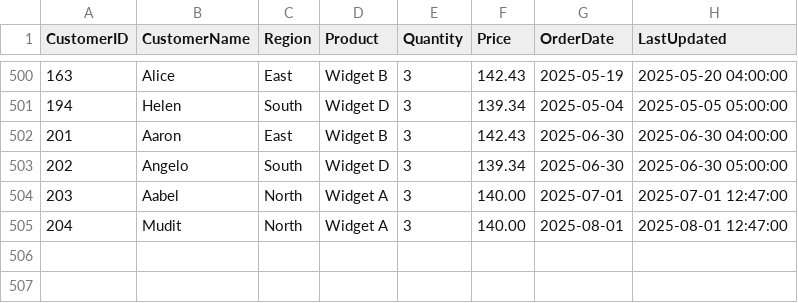
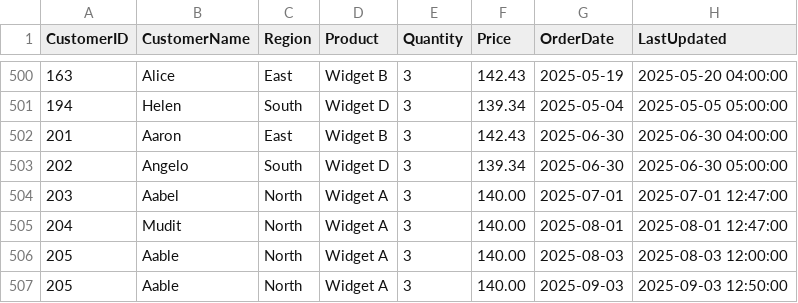
Before and after one commit to aaron4baiju/Sales_Reporting_Pipeline, a CSV file: web_sales_data.csv, drawn as a sheet; only a part is shown, gaps mark what is left out.

```diff
--- a/web_sales_data.csv
+++ b/web_sales_data.csv
@@ -505 +505,3 @@ CustomerID,CustomerName,Region,Product,Quantity,Price,OrderDate,LastUpdated
 204,Mudit,North,Widget A,3,140.00,2025-08-01,2025-08-01 12:47:00
+205,Aable,North,Widget A,3,140.00,2025-08-03,2025-08-03 12:00:00
+205,Aable,North,Widget A,3,140.00,2025-09-03,2025-09-03 12:50:00
```
Also changed, not shown: pos_orders_data.csv, 5 other files.
